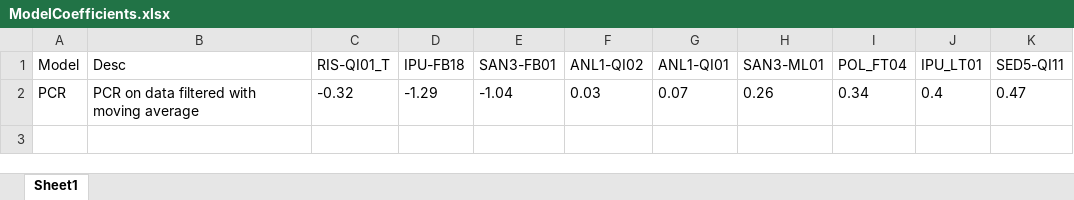
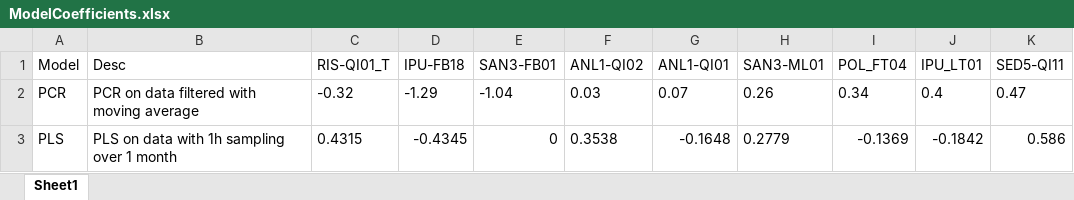
Before and after one commit to IsakSkeie/MasterAdventure, an Excel workbook: 4.MultivariteDataAnalysis/ModelCoefficients.xlsx, sheet Sheet1, drawn as a sheet; values as stored, in another font and other column widths than the file's, no borders; the diff names each change by its address in the sheet, - before the commit and + after, or states it on an @@ line.

Commit message:
PLS 1month with new parameters

```diff
--- a/4.MultivariteDataAnalysis/ModelCoefficients.xlsx (sheet Sheet1)
+++ b/4.MultivariteDataAnalysis/ModelCoefficients.xlsx (sheet Sheet1)
+row 3: PLS | PLS on data with 1h sampling over 1 month | 0.4315 | -0.4345 | 0 | 0.3538 | -0.1648 | 0.2779 | -0.1369 | -0.1842 | 0.586
```
Also changed, not shown: 2 other files.
